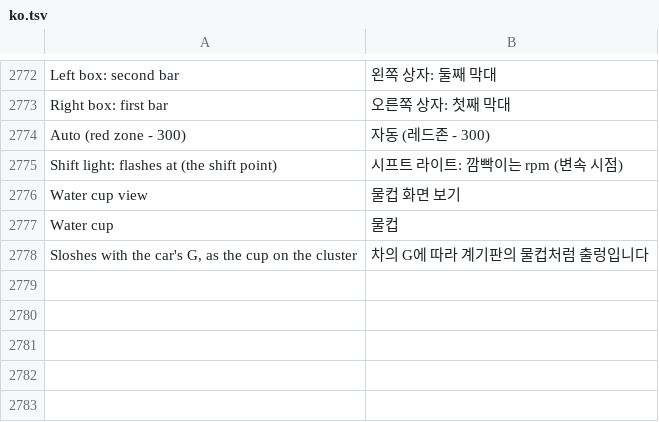
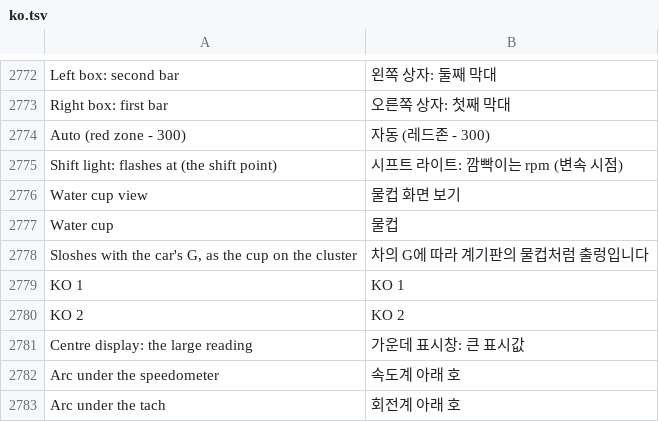
Before and after one commit to akakingj/myapp-cluster, a TSV file: kit/runtime/locales/ko.tsv, drawn as a sheet; only a part is shown, gaps mark what is left out.

```diff
--- a/kit/runtime/locales/ko.tsv
+++ b/kit/runtime/locales/ko.tsv
@@ -2778 +2778,6 @@ Water cup	물컵
 Sloshes with the car's G, as the cup on the cluster	차의 G에 따라 계기판의 물컵처럼 출렁입니다
+KO 1	KO 1
+KO 2	KO 2
+Centre display: the large reading	가운데 표시창: 큰 표시값
+Arc under the speedometer	속도계 아래 호
+Arc under the tach	회전계 아래 호
```
Also changed, not shown: 10 other files.
